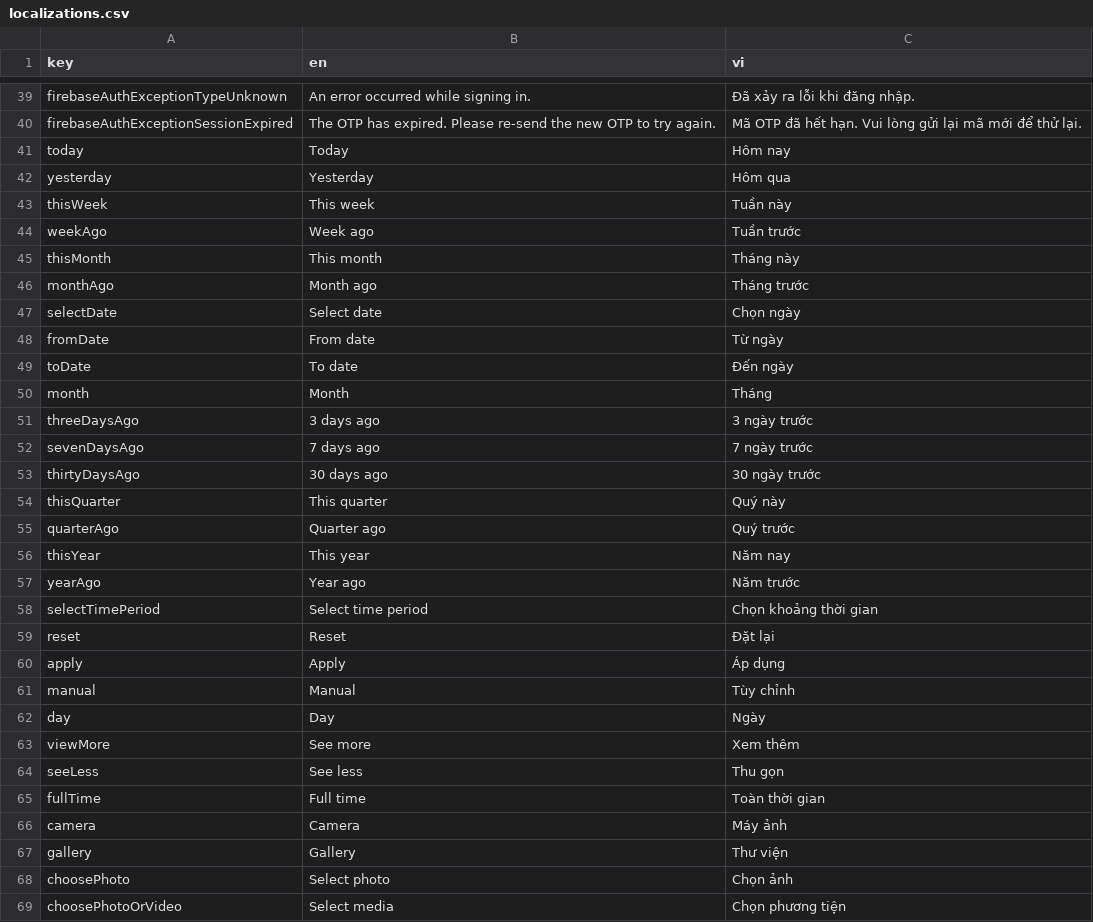
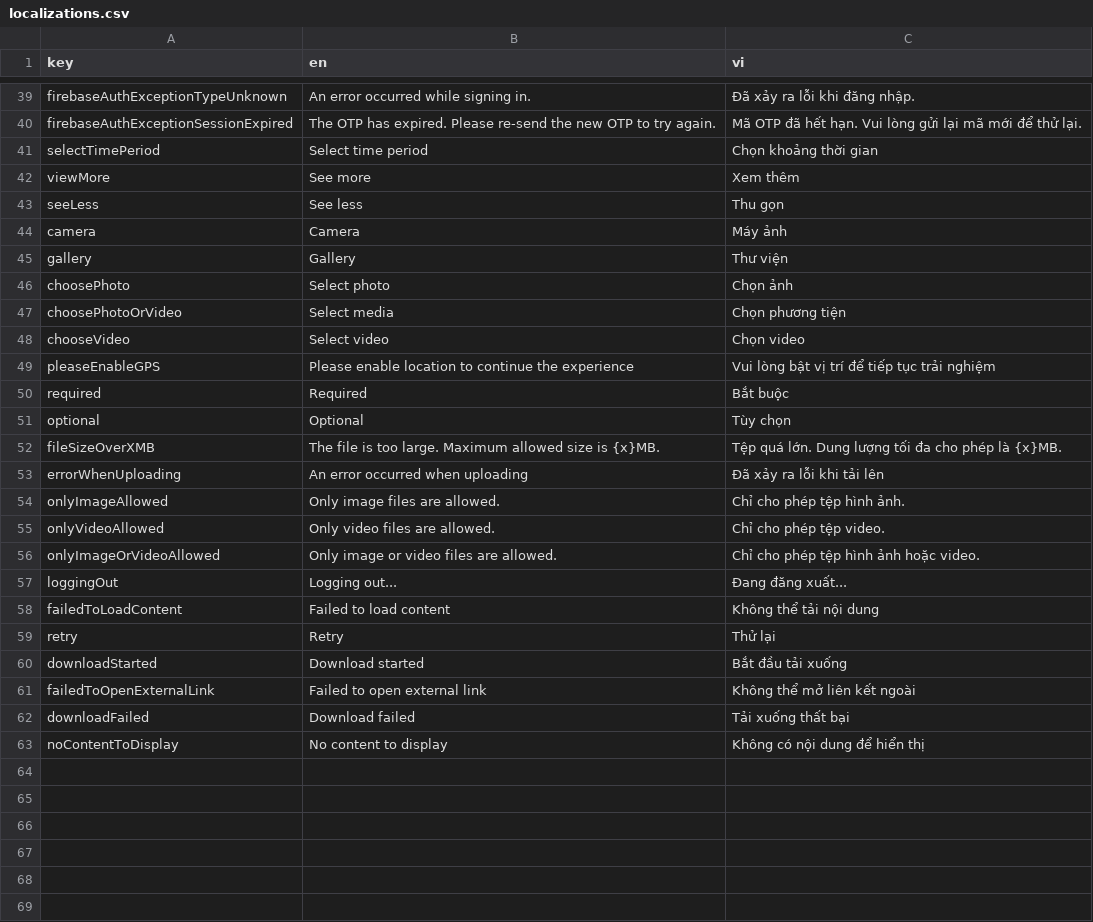
Before and after one commit to phanbaohuy96/flutter_base_structure, a CSV file: core/lib/l10n/localizations.csv, drawn as a sheet; only a part is shown, gaps mark what is left out; the shorter side is filled out with more unchanged rows.

```diff
--- a/core/lib/l10n/localizations.csv
+++ b/core/lib/l10n/localizations.csv
@@ -48,27 +48,5 @@ firebaseAuthExceptionTypeUnknown,An error occurred while signing in.,Đã xảy
 firebaseAuthExceptionSessionExpired,The OTP has expired. Please re-send the new OTP to try again.,Mã OTP đã hết hạn. Vui lòng gửi lại mã mới để thử lại.
-today,Today,Hôm nay
-yesterday,Yesterday,Hôm qua
-thisWeek,This week,Tuần này
-weekAgo,Week ago,Tuần trước
-thisMonth,This month,Tháng này
-monthAgo,Month ago,Tháng trước
-selectDate,Select date,Chọn ngày
-fromDate,From date,Từ ngày
-toDate,To date,Đến ngày
-month,Month,Tháng
-threeDaysAgo,3 days ago,3 ngày trước
-sevenDaysAgo,7 days ago,7 ngày trước
-thirtyDaysAgo,30 days ago,30 ngày trước
-thisQuarter,This quarter,Quý này
-quarterAgo,Quarter ago,Quý trước
-thisYear,This year,Năm nay
-yearAgo,Year ago,Năm trước
 selectTimePeriod,Select time period,Chọn khoảng thời gian
-reset,Reset,Đặt lại
-apply,Apply,Áp dụng
-manual,Manual,Tùy chỉnh
-day,Day,Ngày
 viewMore,See more,Xem thêm
 seeLess,See less,Thu gọn
-fullTime,Full time,Toàn thời gian
 camera,Camera,Máy ảnh
```
Also changed, not shown: 54 other files.
